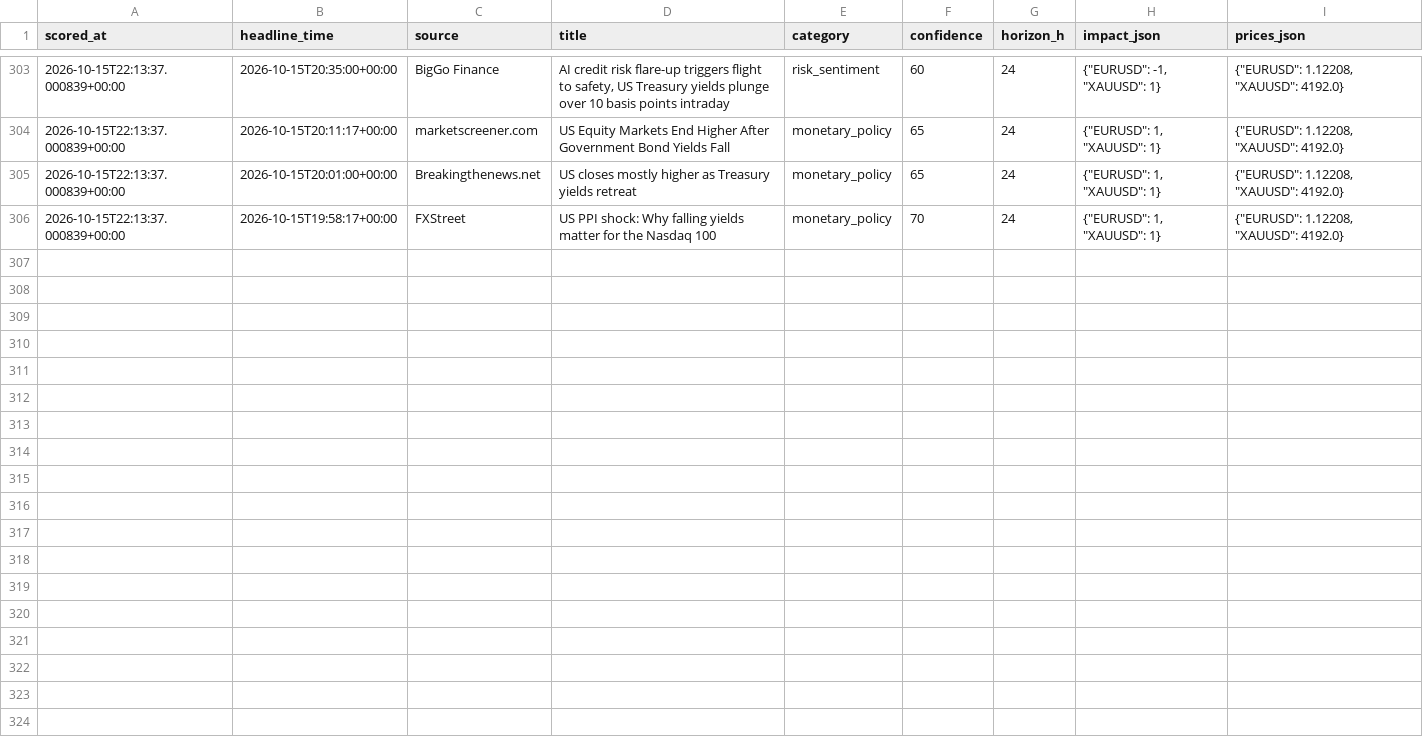
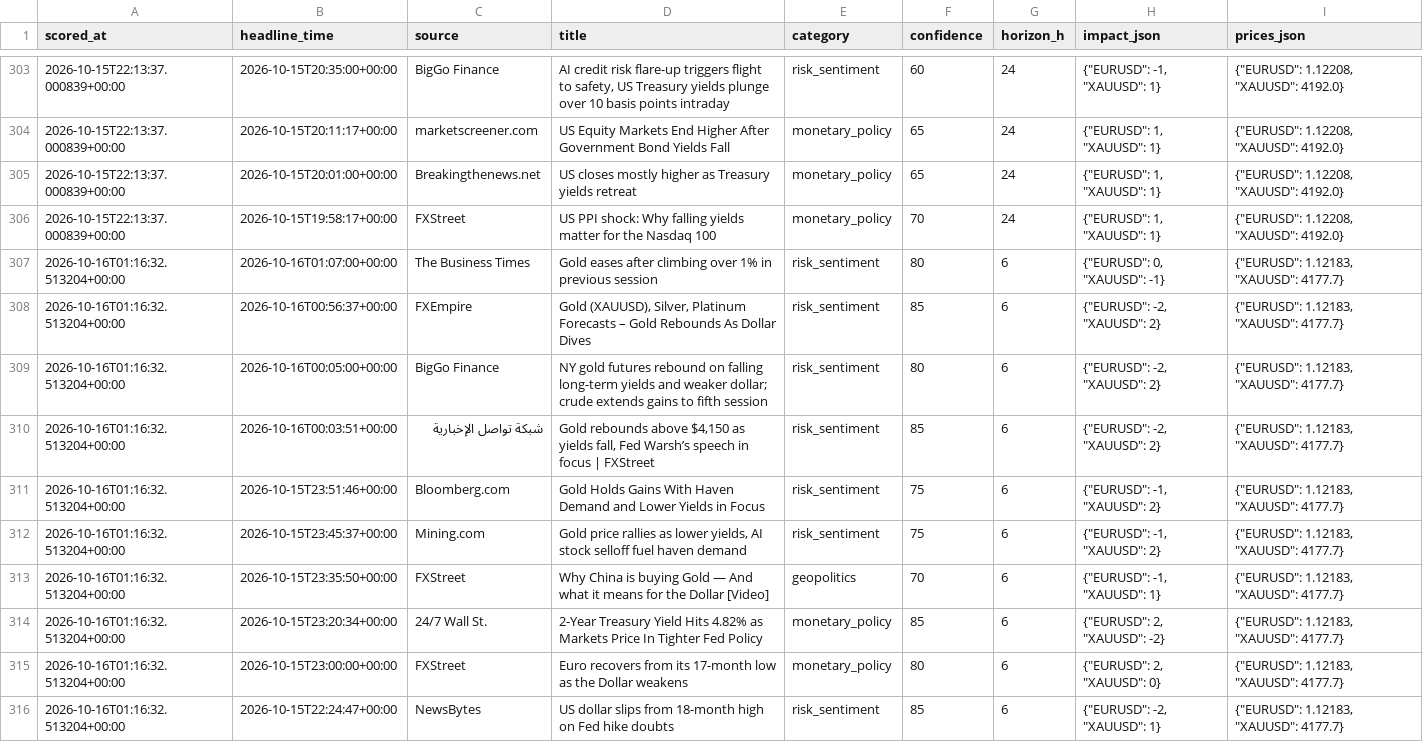
Before and after one commit to sobhansbp/Trade-, a CSV file: journal/news_scores.csv, drawn as a sheet; only a part is shown, gaps mark what is left out.

```diff
--- a/journal/news_scores.csv
+++ b/journal/news_scores.csv
@@ -306 +306,11 @@ scored_at,headline_time,source,title,category,confidence,horizon_h,impact_json,p
 2026-10-15T22:13:37.000839+00:00,2026-10-15T19:58:17+00:00,FXStreet,US PPI shock: Why falling yields matter for the Nasdaq 100,monetary_policy,70,24,"{""EURUSD"": 1, ""XAUUSD"": 1}","{""EURUSD"": 1.12208, ""XAUUSD"": 4192.0}"
+2026-10-16T01:16:32.513204+00:00,2026-10-16T01:07:00+00:00,The Business Times,Gold eases after climbing over 1% in previous session,risk_sentiment,80,6,"{""EURUSD"": 0, ""XAUUSD"": -1}","{""EURUSD"": 1.12183, ""XAUUSD"": 4177.7}"
+2026-10-16T01:16:32.513204+00:00,2026-10-16T00:56:37+00:00,FXEmpire,"Gold (XAUUSD), Silver, Platinum Forecasts – Gold Rebounds As Dollar Dives",risk_sentiment,85,6,"{""EURUSD"": -2, ""XAUUSD"": 2}","{""EURUSD"": 1.12183, ""XAUUSD"": 4177.7}"
+2026-10-16T01:16:32.513204+00:00,2026-10-16T00:05:00+00:00,BigGo Finance,NY gold futures rebound on falling long-term yields and weaker dollar; crude extends gains to fifth session,risk_sentiment,80,6,"{""EURUSD"": -2, ""XAUUSD"": 2}","{""EURUSD"": 1.12183, ""XAUUSD"": 4177.7}"
+2026-10-16T01:16:32.513204+00:00,2026-10-16T00:03:51+00:00,شبكة تواصل الإخبارية,"Gold rebounds above $4,150 as yields fall, Fed Warsh’s speech in focus | FXStreet",risk_sentiment,85,6,"{""EURUSD"": -2, ""XAUUSD"": 2}","{""EURUSD"": 1.12183, ""XAUUSD"": 4177.7}"
+2026-10-16T01:16:32.513204+00:00,2026-10-15T23:51:46+00:00,Bloomberg.com,Gold Holds Gains With Haven Demand and Lower Yields in Focus,risk_sentiment,75,6,"{""EURUSD"": -1, ""XAUUSD"": 2}","{""EURUSD"": 1.12183, ""XAUUSD"": 4177.7}"
+2026-10-16T01:16:32.513204+00:00,2026-10-15T23:45:37+00:00,Mining.com,"Gold price rallies as lower yields, AI stock selloff fuel haven demand",risk_sentiment,75,6,"{""EURUSD"": -1, ""XAUUSD"": 2}","{""EURUSD"": 1.12183, ""XAUUSD"": 4177.7}"
+2026-10-16T01:16:32.513204+00:00,2026-10-15T23:35:50+00:00,FXStreet,Why China is buying Gold — And what it means for the Dollar [Video],geopolitics,70,6,"{""EURUSD"": -1, ""XAUUSD"": 1}","{""EURUSD"": 1.12183, ""XAUUSD"": 4177.7}"
+2026-10-16T01:16:32.513204+00:00,2026-10-15T23:20:34+00:00,24/7 Wall St.,2-Year Treasury Yield Hits 4.82% as Markets Price In Tighter Fed Policy,monetary_policy,85,6,"{""EURUSD"": 2, ""XAUUSD"": -2}","{""EURUSD"": 1.12183, ""XAUUSD"": 4177.7}"
+2026-10-16T01:16:32.513204+00:00,2026-10-15T23:00:00+00:00,FXStreet,Euro recovers from its 17-month low as the Dollar weakens,monetary_policy,80,6,"{""EURUSD"": 2, ""XAUUSD"": 0}","{""EURUSD"": 1.12183, ""XAUUSD"": 4177.7}"
+2026-10-16T01:16:32.513204+00:00,2026-10-15T22:24:47+00:00,NewsBytes,US dollar slips from 18-month high on Fed hike doubts,risk_sentiment,85,6,"{""EURUSD"": -2, ""XAUUSD"": 1}","{""EURUSD"": 1.12183, ""XAUUSD"": 4177.7}"
```
Also changed, not shown: journal/paper_equity.csv, journal/signals.csv, 3 other files.
